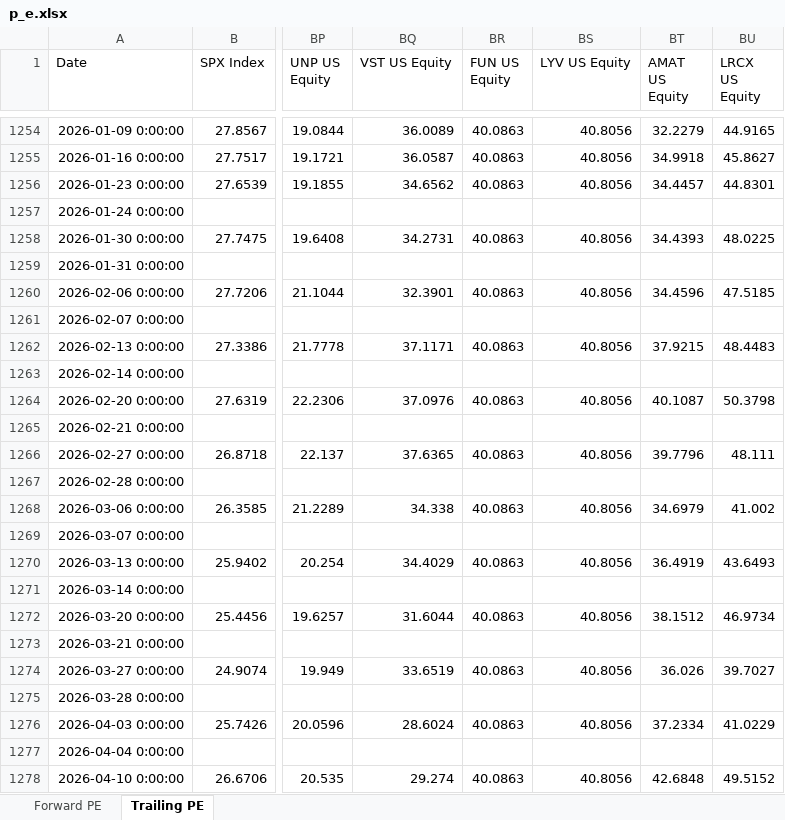
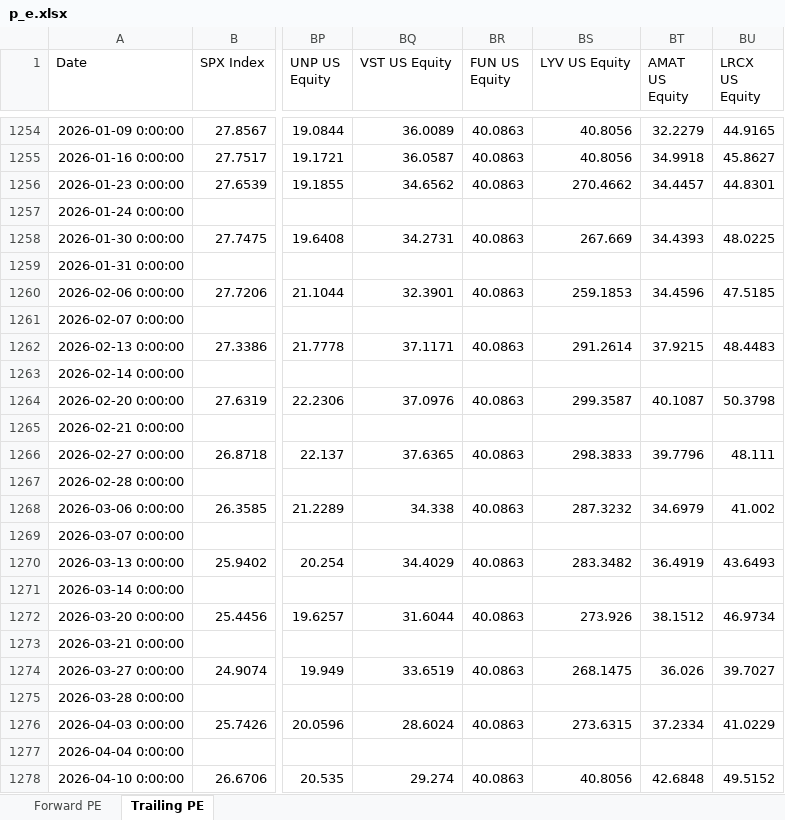
Before and after one commit to pedropeu14/Socinvest, an Excel workbook: p_e.xlsx, sheet Trailing PE, drawn as a sheet; only a part is shown, gaps mark what is left out; values as stored, in another font and other column widths than the file's, no borders; the diff names each change by its address in the sheet, - before the commit and + after, or states it on an @@ line.

```diff
--- a/p_e.xlsx (sheet Trailing PE)
+++ b/p_e.xlsx (sheet Trailing PE)
-BS1256 (LYV US Equity): 40.8056
+BS1256 (LYV US Equity): 270.4662
-BS1258 (LYV US Equity): 40.8056
+BS1258 (LYV US Equity): 267.669
-BS1260 (LYV US Equity): 40.8056
+BS1260 (LYV US Equity): 259.1853
-BS1262 (LYV US Equity): 40.8056
+BS1262 (LYV US Equity): 291.2614
-BS1264 (LYV US Equity): 40.8056
+BS1264 (LYV US Equity): 299.3587
-BS1266 (LYV US Equity): 40.8056
+BS1266 (LYV US Equity): 298.3833
-BS1268 (LYV US Equity): 40.8056
+BS1268 (LYV US Equity): 287.3232
-BS1270 (LYV US Equity): 40.8056
+BS1270 (LYV US Equity): 283.3482
-BS1272 (LYV US Equity): 40.8056
+BS1272 (LYV US Equity): 273.926
-BS1274 (LYV US Equity): 40.8056
+BS1274 (LYV US Equity): 268.1475
-BS1276 (LYV US Equity): 40.8056
+BS1276 (LYV US Equity): 273.6315
```
Also changed, not shown: sheet Forward PE.
